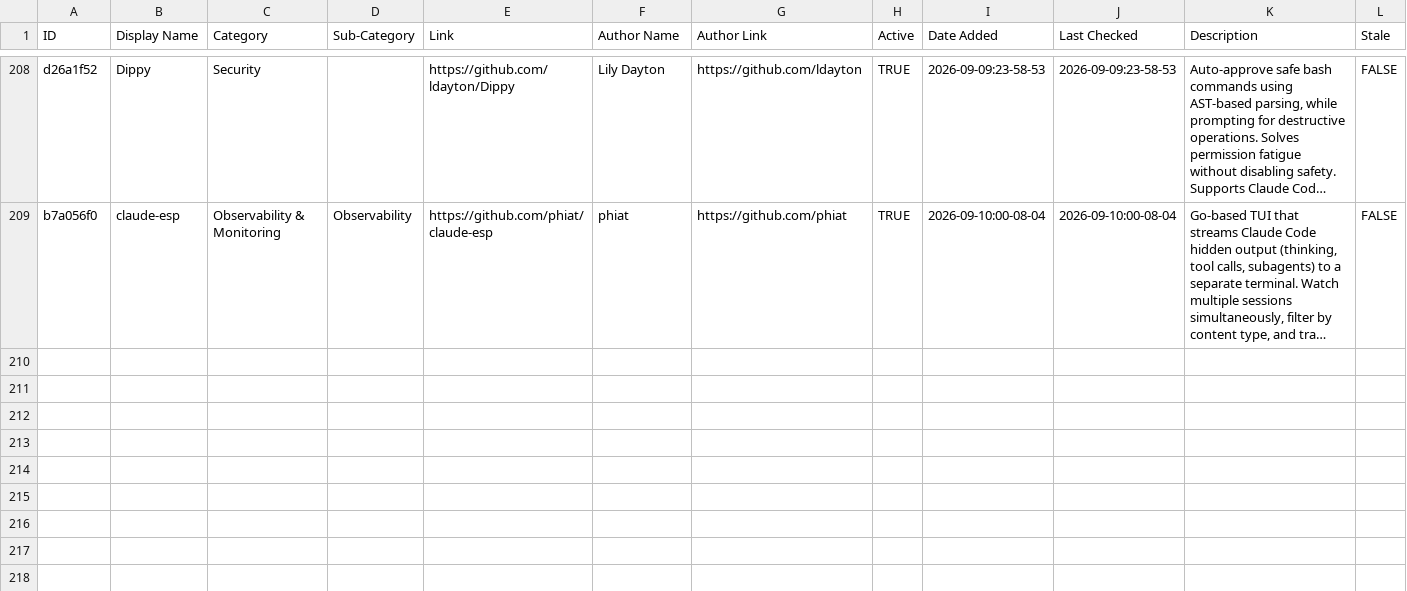
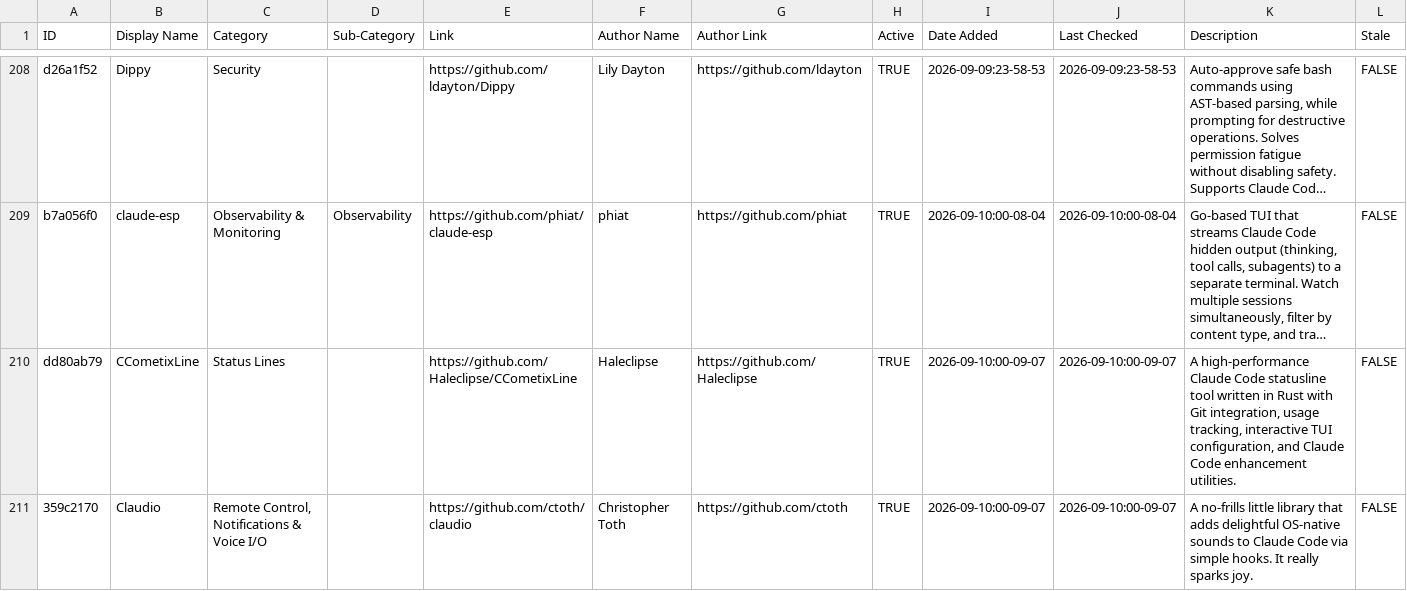
Before and after one commit to hesreallyhim/awesome-claude-code, a CSV file: THE_RESOURCES_TABLE_NEW.csv, drawn as a sheet; only a part is shown, gaps mark what is left out; long unchanged cells end in …; the diff names each change by its address in the sheet, - before the commit and + after, or states it on an @@ line.

Commit message:
add CCometixLine and Claudio

```diff
--- a/THE_RESOURCES_TABLE_NEW.csv
+++ b/THE_RESOURCES_TABLE_NEW.csv
+row 210: dd80ab79 | CCometixLine | Status Lines |  | https://github.com/Haleclipse/CCometixLine | Haleclipse | https://github.com/Haleclipse | TRUE | 2026-09-10:00-09-07 | 2026-09-10:00-09-07 | A high-performance Claude Code statusline tool written in Rust with Git integration, usage tracking, interactive TUI configuration, and Claude Code enhancement utilities. | FALSE
+row 211: 359c2170 | Claudio | Remote Control, Notifications & Voice I/O |  | https://github.com/ctoth/claudio | Christopher Toth | https://github.com/ctoth | TRUE | 2026-09-10:00-09-07 | 2026-09-10:00-09-07 | A no-frills little library that adds delightful OS-native sounds to Claude Code via simple hooks. It really sparks joy. | FALSE
```
Also changed, not shown: 3 other files.
